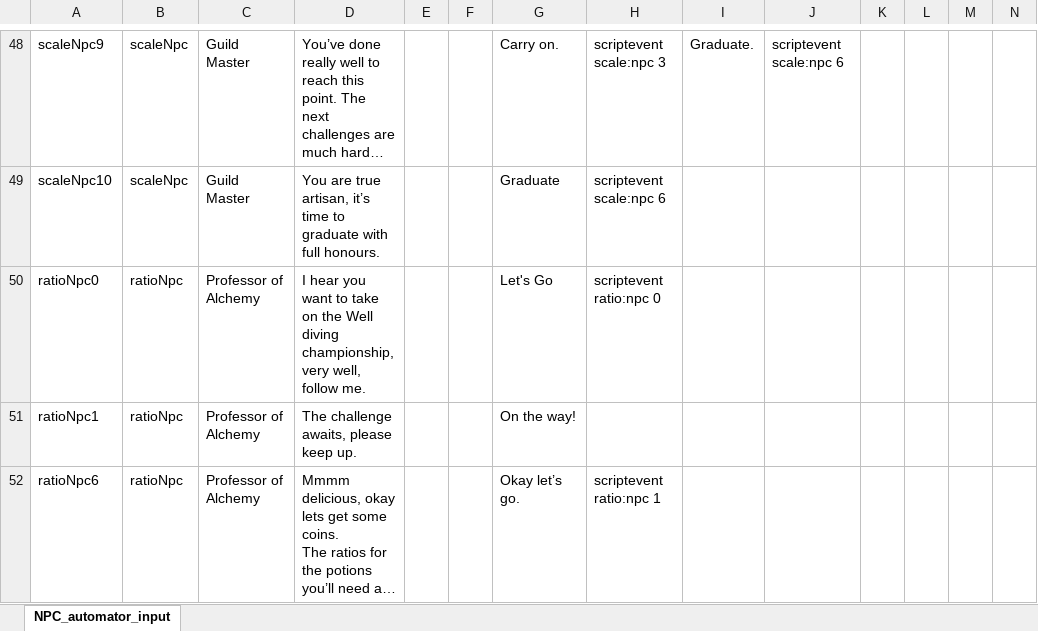
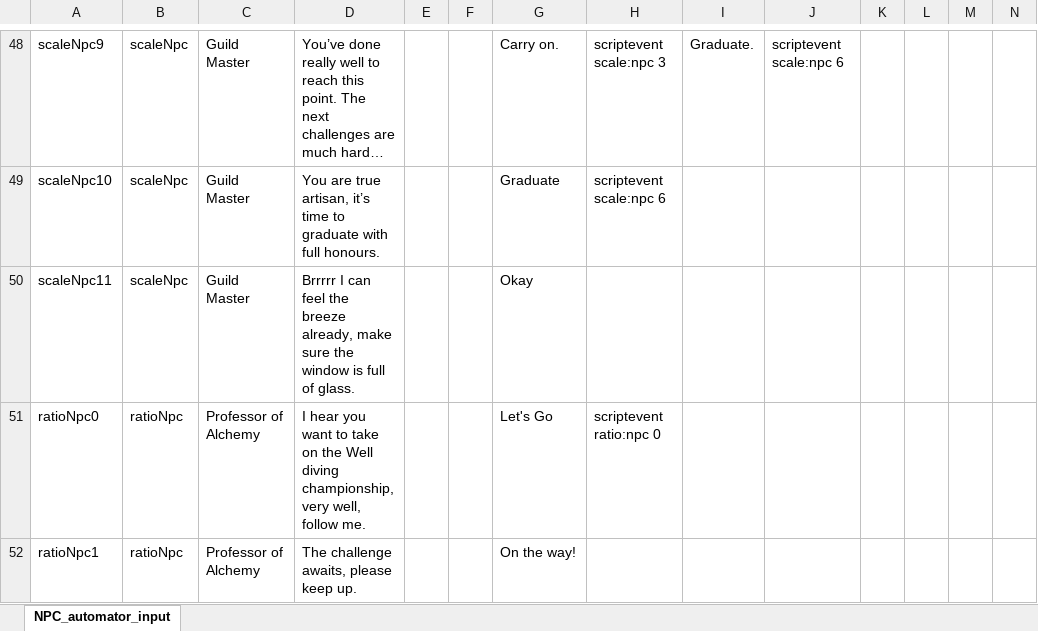
Before and after one commit to BlockBuilderJoe/CambridgeMathsChallenge, an Excel workbook: npc/npc.xlsx, sheet NPC_automator_input, drawn as a sheet; only a part is shown, gaps mark what is left out; the shorter side is filled out with more unchanged rows; long unchanged cells end in …; values as stored, in another font and other column widths than the file's, no borders; rows hold the shown columns only; the diff names each change by its address in the sheet, - before the commit and + after, or states it on an @@ line.

Commit message:
Added check to see if there is enough glass in the window.

```diff
--- a/npc/npc.xlsx (sheet NPC_automator_input)
+++ b/npc/npc.xlsx (sheet NPC_automator_input)
+row 50: scaleNpc11 | scaleNpc | Guild Master | Brrrrr I can feel the breeze already, make sure the window is full of glass. |  |  | Okay
```
Also changed, not shown: 22 other files.
